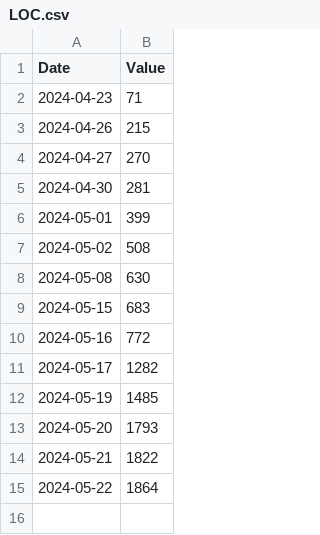
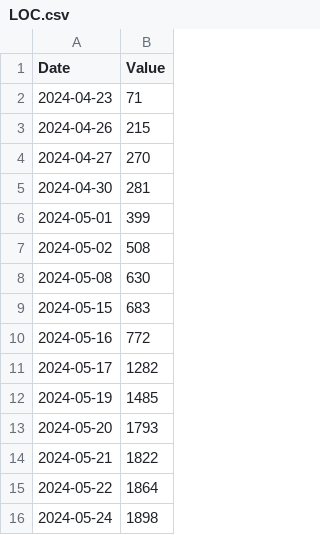
Before and after one commit to ebasconp/classeine, a CSV file: code/LOC.csv, drawn as a sheet; the diff names each change by its address in the sheet, - before the commit and + after, or states it on an @@ line.

```diff
--- a/code/LOC.csv
+++ b/code/LOC.csv
+row 16: 2024-05-24 | 1898
```
Also changed, not shown: 9 other files.
